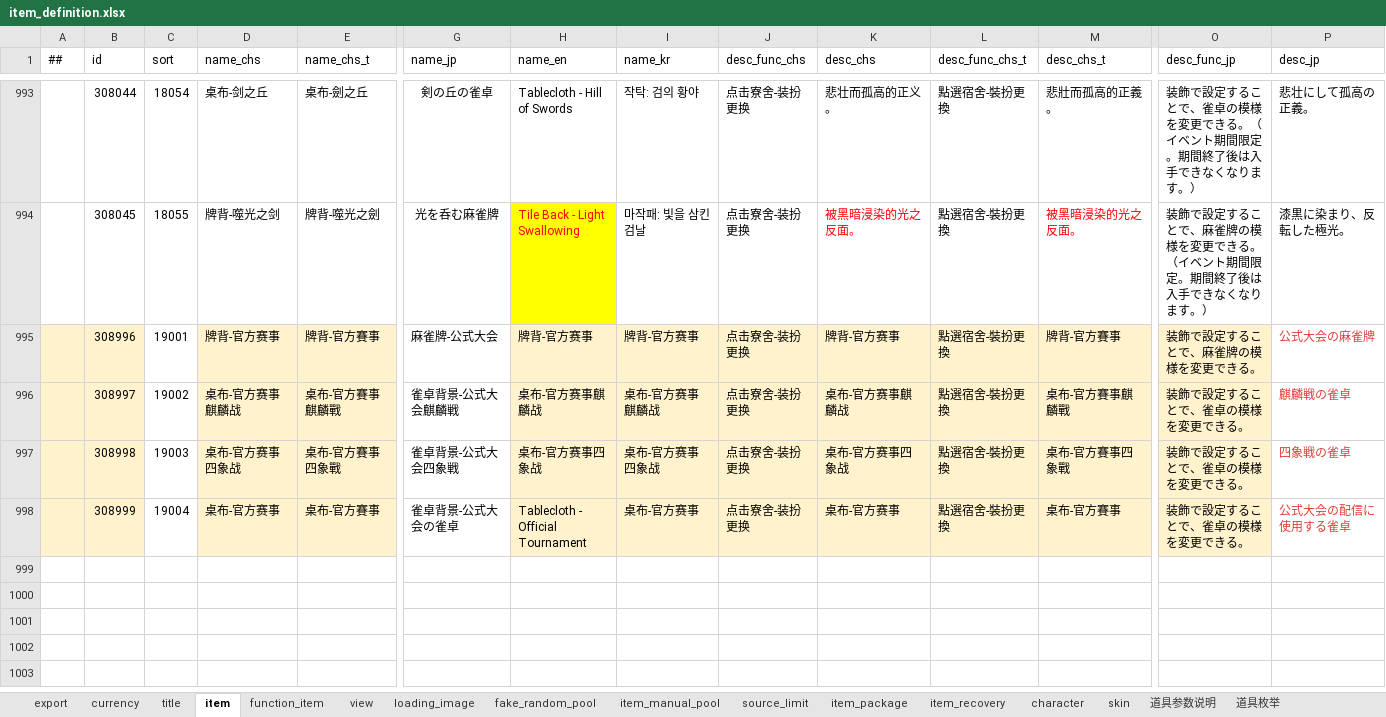
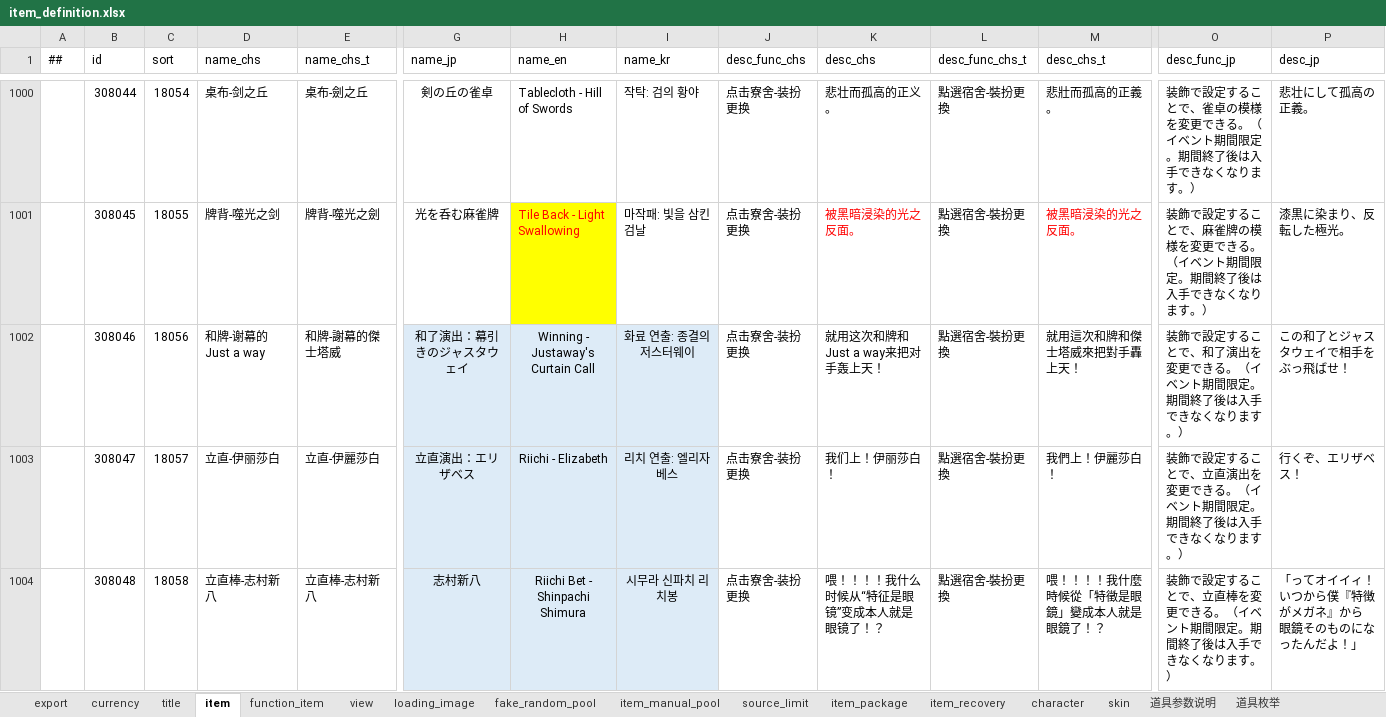
Before and after one commit to ZSKWorld/quehun, an Excel workbook: source/bin/excel/item_definition.xlsx, sheet item, drawn as a sheet; only a part is shown, gaps mark what is left out; the shorter side is filled out with more unchanged rows; values as stored, in another font and other column widths than the file's, no borders; conditional formats not drawn; rows hold the shown columns only; ↵ is a line break in a cell; the diff covers the shown part only; the diff names each change by its address in the sheet, - before the commit and + after, or states it on an @@ line.

```diff
--- a/source/bin/excel/item_definition.xlsx (sheet item)
+++ b/source/bin/excel/item_definition.xlsx (sheet item)
+row 1002:  | 308046 | 18056 | 和牌-谢幕的Just a way | 和牌-謝幕的傑士塔威 | 和了演出：幕引きのジャスタウェイ | Winning - Justaway's Curtain Call | 화료 연출: 종결의 저스터웨이 | 点击寮舍-装扮更换 | 就用这次和牌和Just a way来把对手轰上天！ | 點選宿舍-裝扮更換 | 就用這次和牌和傑士塔威來把對手轟上天！ | 装飾で設定することで、和了演出を変更できる。（イベント期間限定。期間終了後は入手できなくなります。） | この和了とジャスタウェイで相手をぶっ飛ばせ！
+row 1003:  | 308047 | 18057 | 立直-伊丽莎白 | 立直-伊麗莎白 | 立直演出：エリザベス | Riichi - Elizabeth | 리치 연출: 엘리자베스 | 点击寮舍-装扮更换 | 我们上！伊丽莎白！ | 點選宿舍-裝扮更換 | 我們上！伊麗莎白！ | 装飾で設定することで、立直演出を変更できる。（イベント期間限定。期間終了後は入手できなくなります。） | 行くぞ、エリザベス！
+row 1004:  | 308048 | 18058 | 立直棒-志村新八 | 立直棒-志村新八 | 志村新八 | Riichi Bet - Shinpachi Shimura | 시무라 신파치 리치봉 | 点击寮舍-装扮更换 | 喂！！！！我什么时候从“特征是眼镜”变成本人就是眼镜了！？ | 點選宿舍-裝扮更換 | 喂！！！！我什麼時候從「特徵是眼鏡」變成本人就是眼鏡了！？ | 装飾で設定することで、立直棒を変更できる。（イベント期間限定。期間終了後は入手できなくなります。） | 「ってオイイィ！ ↵ いつから僕『特徴がメガネ』から ↵ 眼鏡そのものになったんだよ！」
```
Also changed, not shown: 10 added rows and 9 edited cells elsewhere in this sheet, sheet skin, sheet character, sheet view, sheet loading_image, sheet title, source/bin/excel/activity.xlsx, source/bin/excel/character.xlsx, 48 other files.
